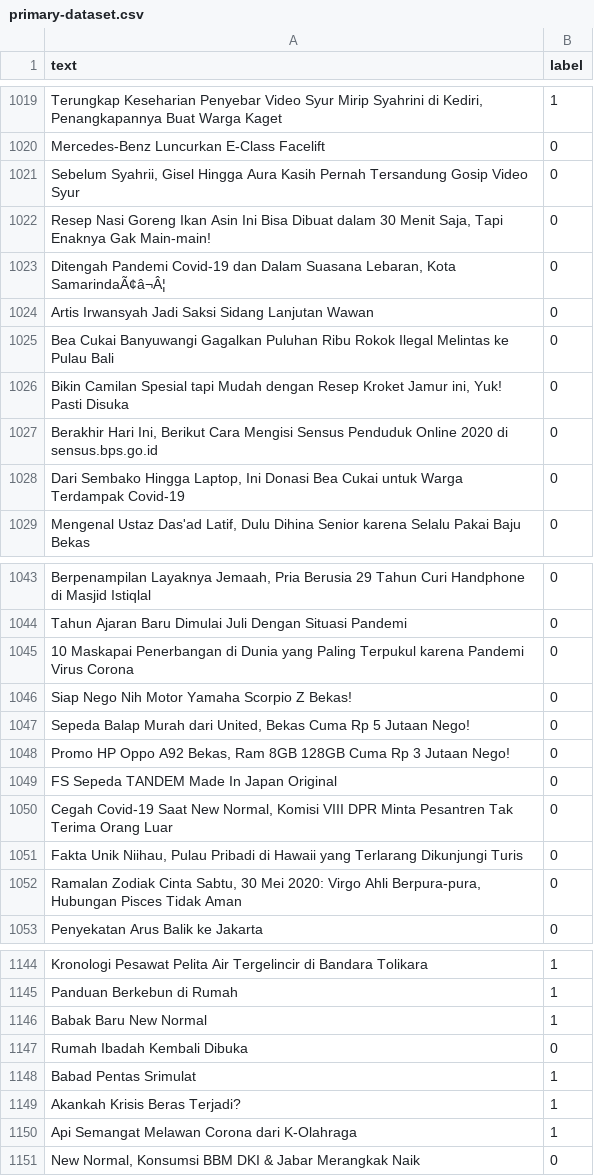
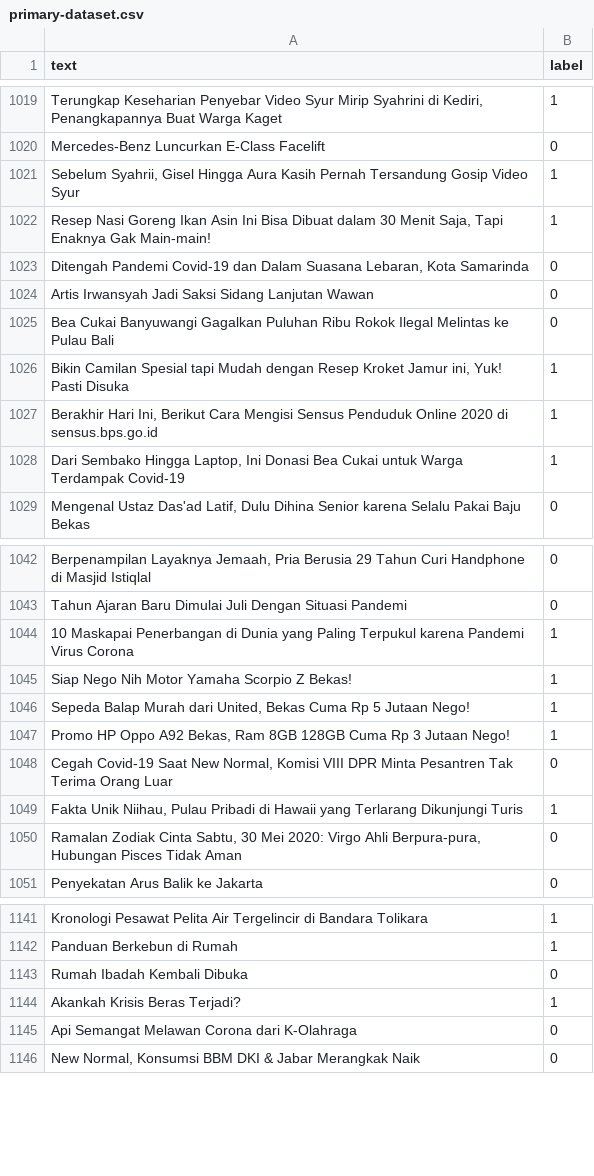
Before and after one commit to ruzcmc/ClickbaitIndo-textclassifier, a CSV file: primary-dataset.csv, drawn as a sheet; only a part is shown, gaps mark what is left out; removed rows and columns are numbered as before the commit, all else as after; the diff covers the shown part only; the diff names each change by its address in the sheet, - before the commit and + after, or states it on an @@ line.

Commit message:
Update primary-dataset.csv

```diff
--- a/primary-dataset.csv
+++ b/primary-dataset.csv
-B1021:B1022 (label): 0
+B1021:B1022 (label): 1
-A1023 (text): …Lebaran, Kota SamarindaÃ¢â¬Â¦
+A1023 (text): …Lebaran, Kota Samarinda
-B1026:B1028 (label): 0
+B1026:B1028 (label): 1
-B1044:B1047 (label): 0
+B1044:B1047 (label): 1
-row 1049: FS Sepeda TANDEM Made In Japan Original | 0
-B1049 (label): 0
+B1049 (label): 1
-row 1146: Babak Baru New Normal | 1
-row 1148: Babad Pentas Srimulat | 1
-B1145 (label): 1
+B1145 (label): 0
```
Also changed, not shown: 2 removed rows and 47 edited cells elsewhere in this file.
